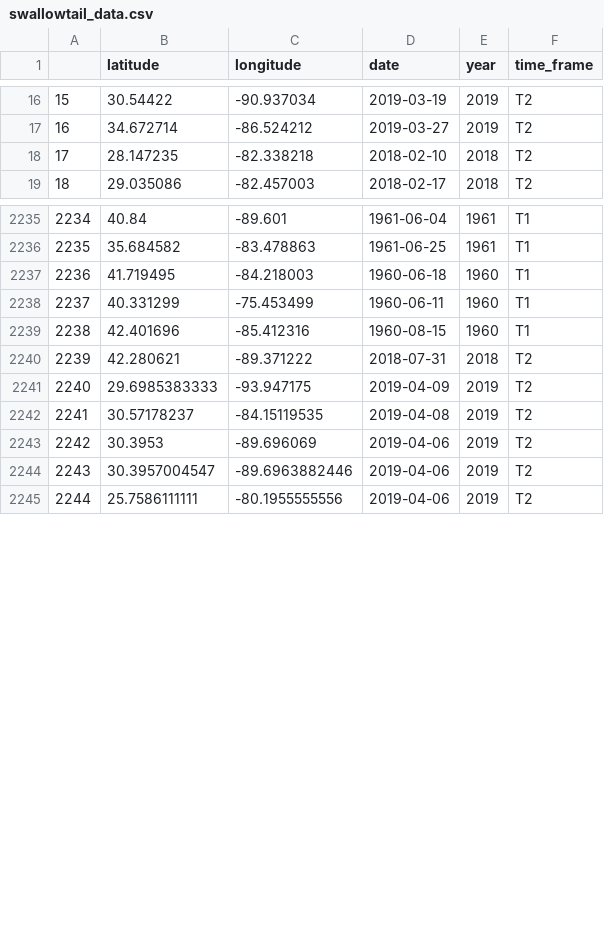
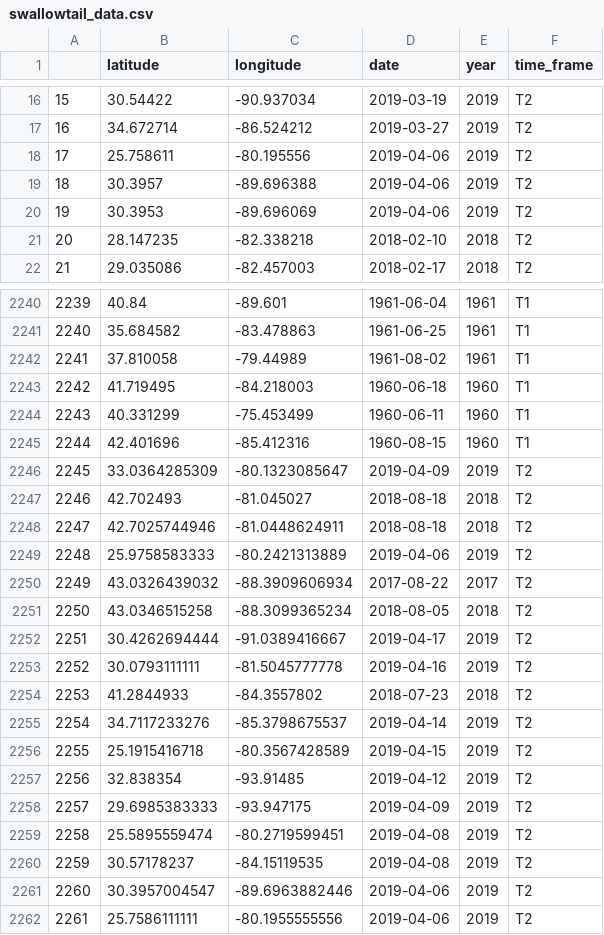
Before and after one commit to keatonwilson/swallowtail_ms, a CSV file: data/swallowtail_data.csv, drawn as a sheet; only a part is shown, gaps mark what is left out; addresses are those after the commit; the diff covers the shown part only; the diff names each change by its address in the sheet, - before the commit and + after, or states it on an @@ line.

```diff
--- a/data/swallowtail_data.csv
+++ b/data/swallowtail_data.csv
+row 18: 17 | 25.758611 | -80.195556 | 2019-04-06 | 2019 | T2
+row 19: 18 | 30.3957 | -89.696388 | 2019-04-06 | 2019 | T2
@@ row 2243 moved to row 20: 19 @@
@@ column A renumbered from row 21 down @@
+row 2242: 2241 | 37.810058 | -79.44989 | 1961-08-02 | 1961 | T1
+row 2246: 2245 | 33.0364285309 | -80.1323085647 | 2019-04-09 | 2019 | T2
+row 2247: 2246 | 42.702493 | -81.045027 | 2018-08-18 | 2018 | T2
+row 2248: 2247 | 42.7025744946 | -81.0448624911 | 2018-08-18 | 2018 | T2
+row 2249: 2248 | 25.9758583333 | -80.2421313889 | 2019-04-06 | 2019 | T2
+row 2250: 2249 | 43.0326439032 | -88.3909606934 | 2017-08-22 | 2017 | T2
+row 2251: 2250 | 43.0346515258 | -88.3099365234 | 2018-08-05 | 2018 | T2
+row 2252: 2251 | 30.4262694444 | -91.0389416667 | 2019-04-17 | 2019 | T2
+row 2253: 2252 | 30.0793111111 | -81.5045777778 | 2019-04-16 | 2019 | T2
-B2254 (latitude): 42.280621
+B2254 (latitude): 41.2844933
-C2254 (longitude): -89.371222
+C2254 (longitude): -84.3557802
-D2254 (date): 2018-07-31
+D2254 (date): 2018-07-23
+row 2255: 2254 | 34.7117233276 | -85.3798675537 | 2019-04-14 | 2019 | T2
+row 2256: 2255 | 25.1915416718 | -80.3567428589 | 2019-04-15 | 2019 | T2
+row 2257: 2256 | 32.838354 | -93.91485 | 2019-04-12 | 2019 | T2
+row 2259: 2258 | 25.5895559474 | -80.2719599451 | 2019-04-08 | 2019 | T2
```
Also changed, not shown: 3 added rows, 4 moved rows and 3 edited cells elsewhere in this file, 20 other files.
